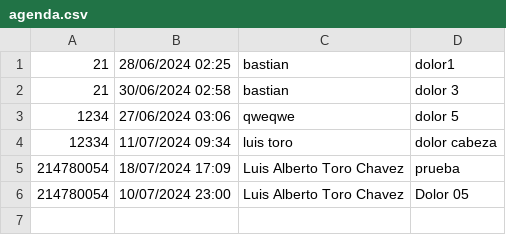
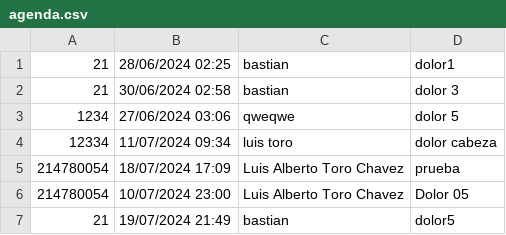
Before and after one commit to Toritou/ObjectiveClass, a CSV file: agenda.csv, drawn as a sheet.

```diff
--- a/agenda.csv
+++ b/agenda.csv
@@ -6 +6,2 @@
 214780054,10/07/2024 23:00,Luis Alberto Toro Chavez,Dolor 05
+21,19/07/2024 21:49,bastian,dolor5
```
Also changed, not shown: 4 other files.
